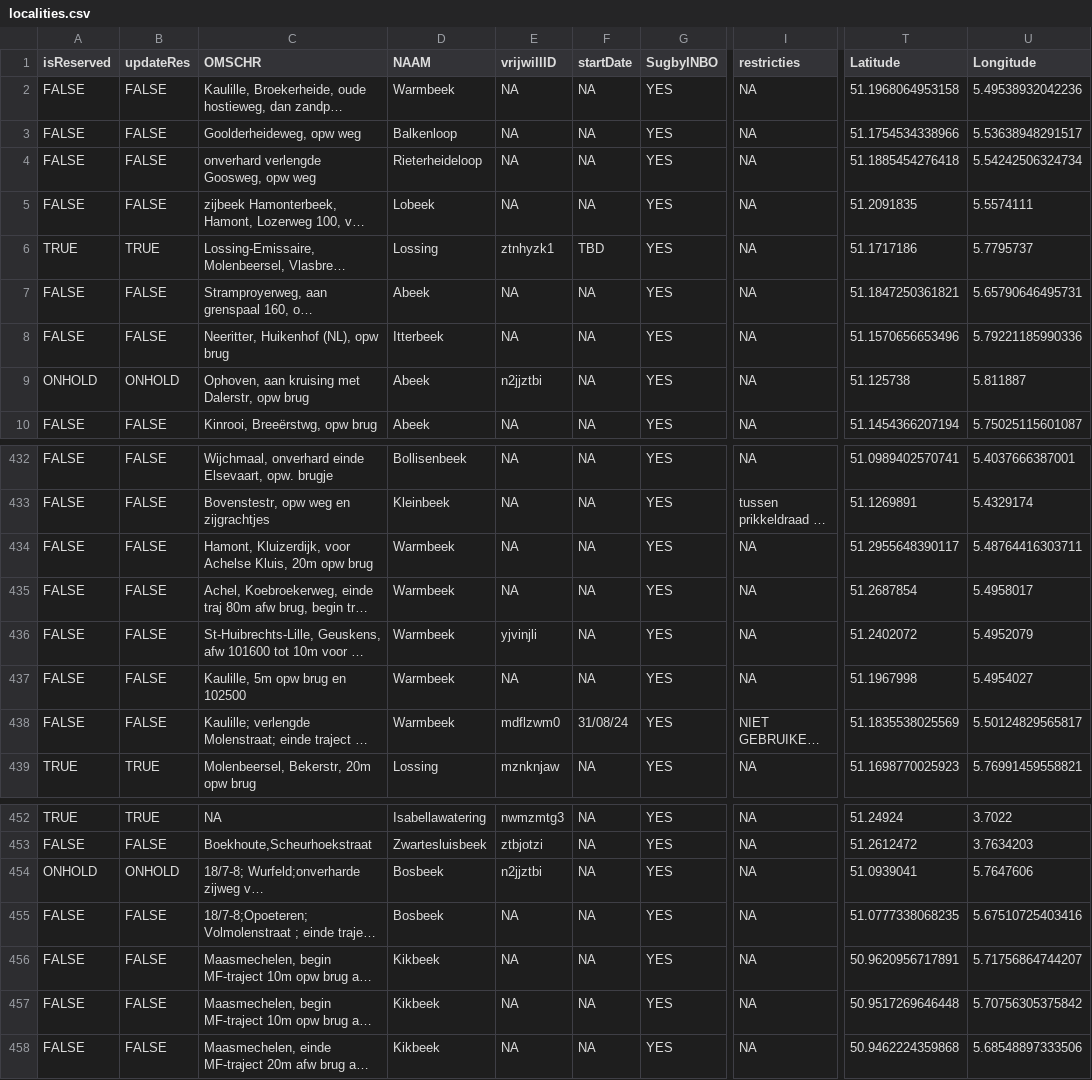
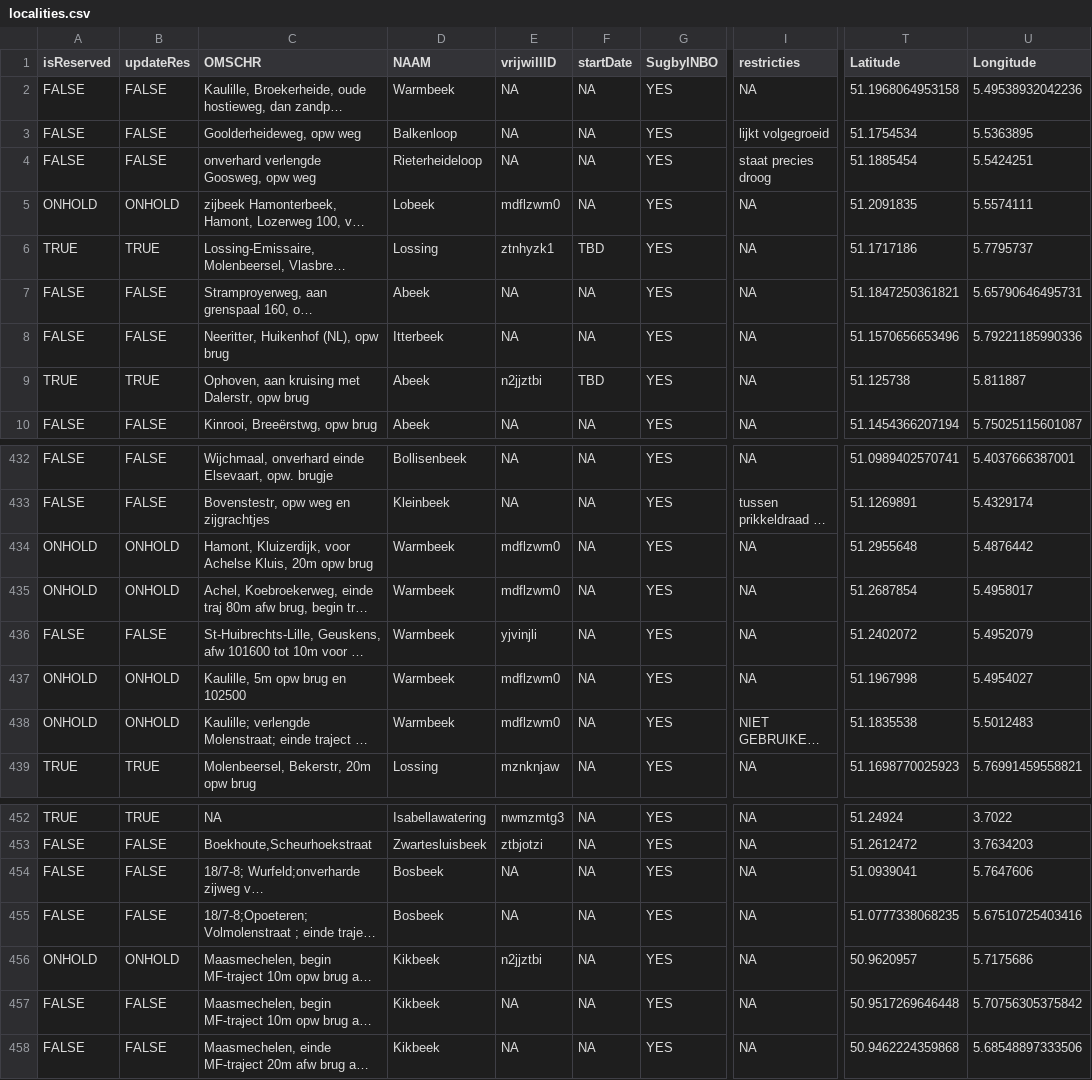
Before and after one commit to inbo/craywatch, a CSV file: assets/localities.csv, drawn as a sheet; only a part is shown, gaps mark what is left out; long unchanged cells end in …; the diff covers the shown part only; the diff names each change by its address in the sheet, - before the commit and + after, or states it on an @@ line.

```diff
--- a/assets/localities.csv
+++ b/assets/localities.csv
-I3 (restricties): NA
+I3 (restricties): lijkt volgegroeid
-T3 (Latitude): 51.1754534338966
+T3 (Latitude): 51.1754534
-U3 (Longitude): 5.53638948291517
+U3 (Longitude): 5.5363895
-I4 (restricties): NA
+I4 (restricties): staat precies droog
-T4 (Latitude): 51.1885454276418
+T4 (Latitude): 51.1885454
-U4 (Longitude): 5.54242506324734
+U4 (Longitude): 5.5424251
-A5 (isReserved): FALSE
+A5 (isReserved): ONHOLD
-B5 (updateRes): FALSE
+B5 (updateRes): ONHOLD
-E5 (vrijwillID): NA
+E5 (vrijwillID): mdflzwm0
-A9 (isReserved): ONHOLD
+A9 (isReserved): TRUE
-B9 (updateRes): ONHOLD
+B9 (updateRes): TRUE
-F9 (startDate): NA
+F9 (startDate): TBD
-A434:A435 (isReserved): FALSE
+A434:A435 (isReserved): ONHOLD
-B434:B435 (updateRes): FALSE
+B434:B435 (updateRes): ONHOLD
-E434:E435 (vrijwillID): NA
+E434:E435 (vrijwillID): mdflzwm0
-T434 (Latitude): 51.2955648390117
+T434 (Latitude): 51.2955648
-U434 (Longitude): 5.48764416303711
+U434 (Longitude): 5.4876442
-A437:A438 (isReserved): FALSE
+A437:A438 (isReserved): ONHOLD
-B437:B438 (updateRes): FALSE
+B437:B438 (updateRes): ONHOLD
-E437 (vrijwillID): NA
+E437 (vrijwillID): mdflzwm0
-F438 (startDate): 31/08/24
+F438 (startDate): NA
-T438 (Latitude): 51.1835538025569
+T438 (Latitude): 51.1835538
-U438 (Longitude): 5.50124829565817
+U438 (Longitude): 5.5012483
-A454 (isReserved): ONHOLD
+A454 (isReserved): FALSE
-B454 (updateRes): ONHOLD
+B454 (updateRes): FALSE
-E454 (vrijwillID): n2jjztbi
+E454 (vrijwillID): NA
-A456 (isReserved): FALSE
+A456 (isReserved): ONHOLD
-B456 (updateRes): FALSE
+B456 (updateRes): ONHOLD
-E456 (vrijwillID): NA
+E456 (vrijwillID): n2jjztbi
-T456 (Latitude): 50.9620956717891
+T456 (Latitude): 50.9620957
-U456 (Longitude): 5.71756864744207
+U456 (Longitude): 5.7175686
```
Also changed, not shown: 25 edited cells elsewhere in this file, R/data/output/localities_2025_updated.csv.
